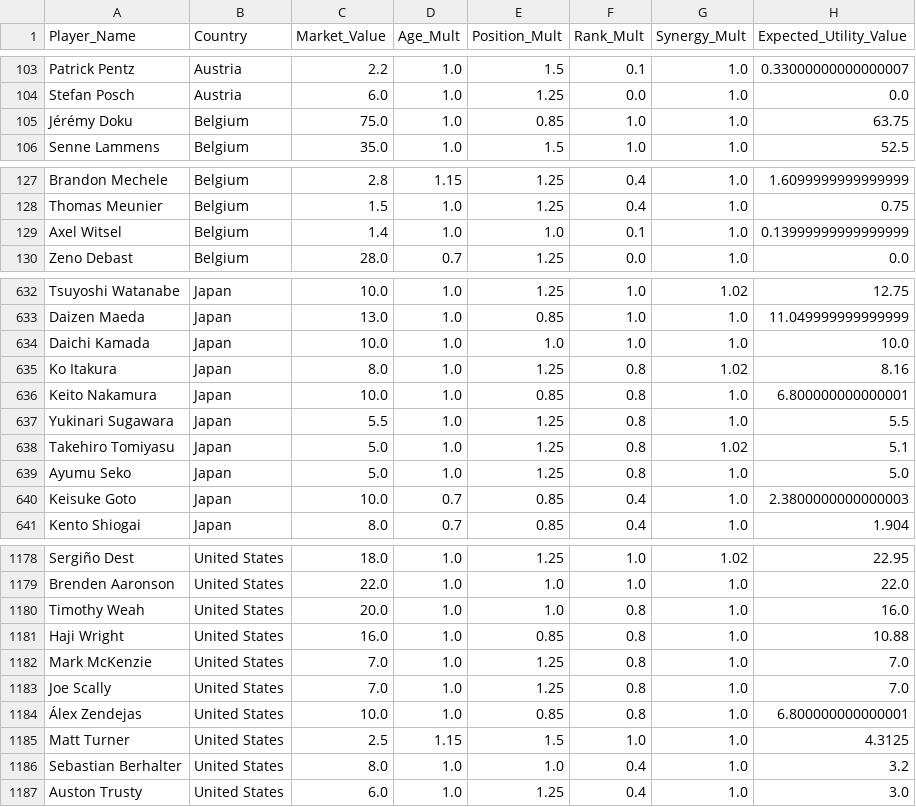
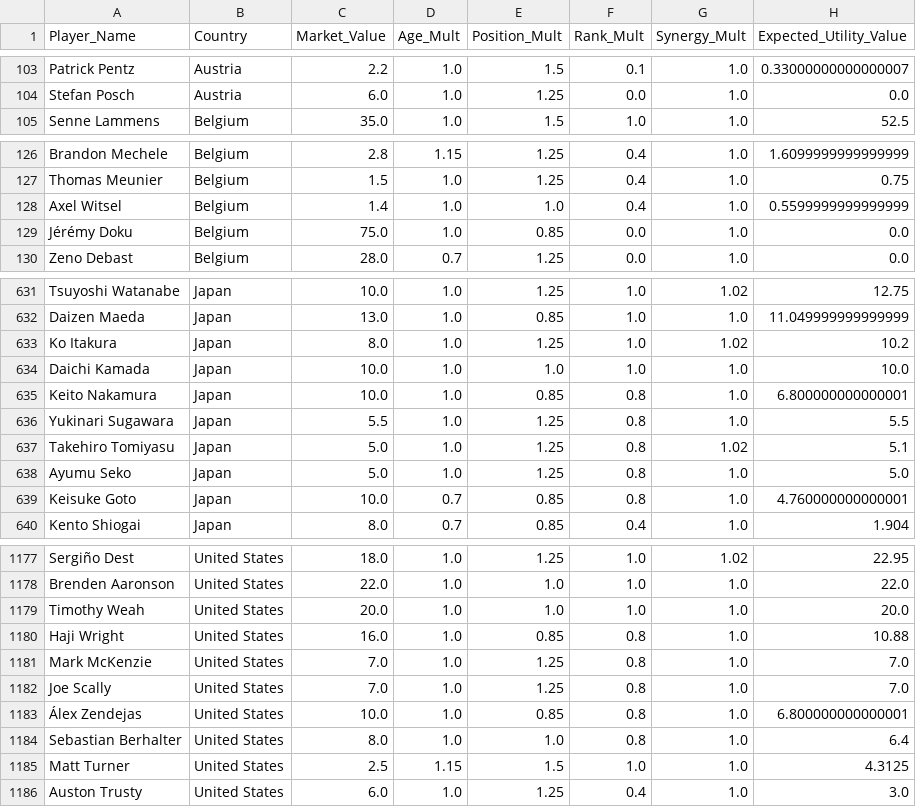
Before and after one commit to learntech0411/WorldCup2026, a CSV file: backend/value_transform.csv, drawn as a sheet; only a part is shown, gaps mark what is left out; the diff covers the shown part only.

```diff
--- a/backend/value_transform.csv
+++ b/backend/value_transform.csv
@@ -104,3 +104,2 @@ Patrick Pentz,Austria,2.2,1.0,1.5,0.1,1.0,0.33000000000000007
 Stefan Posch,Austria,6.0,1.0,1.25,0.0,1.0,0.0
-Jérémy Doku,Belgium,75.0,1.0,0.85,1.0,1.0,63.75
 Senne Lammens,Belgium,35.0,1.0,1.5,1.0,1.0,52.5
@@ -128,3 +127,4 @@ Brandon Mechele,Belgium,2.8,1.15,1.25,0.4,1.0,1.6099999999999999
 Thomas Meunier,Belgium,1.5,1.0,1.25,0.4,1.0,0.75
-Axel Witsel,Belgium,1.4,1.0,1.0,0.1,1.0,0.13999999999999999
+Axel Witsel,Belgium,1.4,1.0,1.0,0.4,1.0,0.5599999999999999
+Jérémy Doku,Belgium,75.0,1.0,0.85,0.0,1.0,0.0
 Zeno Debast,Belgium,28.0,0.7,1.25,0.0,1.0,0.0
@@ -633,4 +632,4 @@ Tsuyoshi Watanabe,Japan,10.0,1.0,1.25,1.0,1.02,12.75
 Daizen Maeda,Japan,13.0,1.0,0.85,1.0,1.0,11.049999999999999
+Ko Itakura,Japan,8.0,1.0,1.25,1.0,1.02,10.2
 Daichi Kamada,Japan,10.0,1.0,1.0,1.0,1.0,10.0
-Ko Itakura,Japan,8.0,1.0,1.25,0.8,1.02,8.16
 Keito Nakamura,Japan,10.0,1.0,0.85,0.8,1.0,6.800000000000001
@@ -639,3 +638,3 @@ Takehiro Tomiyasu,Japan,5.0,1.0,1.25,0.8,1.02,5.1
 Ayumu Seko,Japan,5.0,1.0,1.25,0.8,1.0,5.0
-Keisuke Goto,Japan,10.0,0.7,0.85,0.4,1.0,2.3800000000000003
+Keisuke Goto,Japan,10.0,0.7,0.85,0.8,1.0,4.760000000000001
 Kento Shiogai,Japan,8.0,0.7,0.85,0.4,1.0,1.904
@@ -1179,3 +1178,3 @@ Sergiño Dest,United States,18.0,1.0,1.25,1.0,1.02,22.95
 Brenden Aaronson,United States,22.0,1.0,1.0,1.0,1.0,22.0
-Timothy Weah,United States,20.0,1.0,1.0,0.8,1.0,16.0
+Timothy Weah,United States,20.0,1.0,1.0,1.0,1.0,20.0
 Haji Wright,United States,16.0,1.0,0.85,0.8,1.0,10.88
@@ -1184,4 +1183,4 @@ Joe Scally,United States,7.0,1.0,1.25,0.8,1.0,7.0
 Álex Zendejas,United States,10.0,1.0,0.85,0.8,1.0,6.800000000000001
+Sebastian Berhalter,United States,8.0,1.0,1.0,0.8,1.0,6.4
 Matt Turner,United States,2.5,1.15,1.5,1.0,1.0,4.3125
-Sebastian Berhalter,United States,8.0,1.0,1.0,0.4,1.0,3.2
 Auston Trusty,United States,6.0,1.0,1.25,0.4,1.0,3.0
```
Also changed, not shown: 3 added rows, 3 removed rows and 14 edited cells elsewhere in this file, backend/world_cup_countries.csv, backend/world_cup_players.csv, 1 other file.
